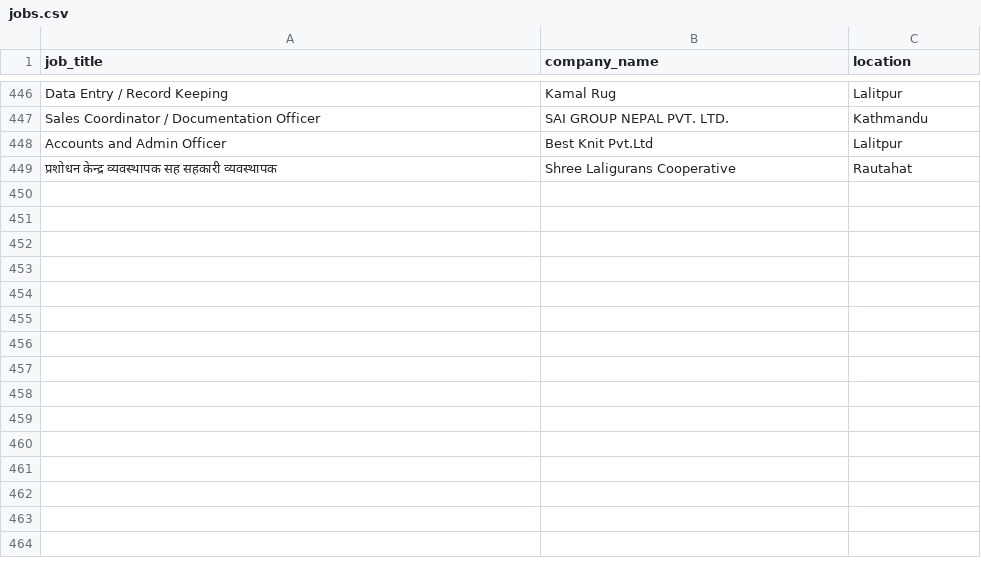
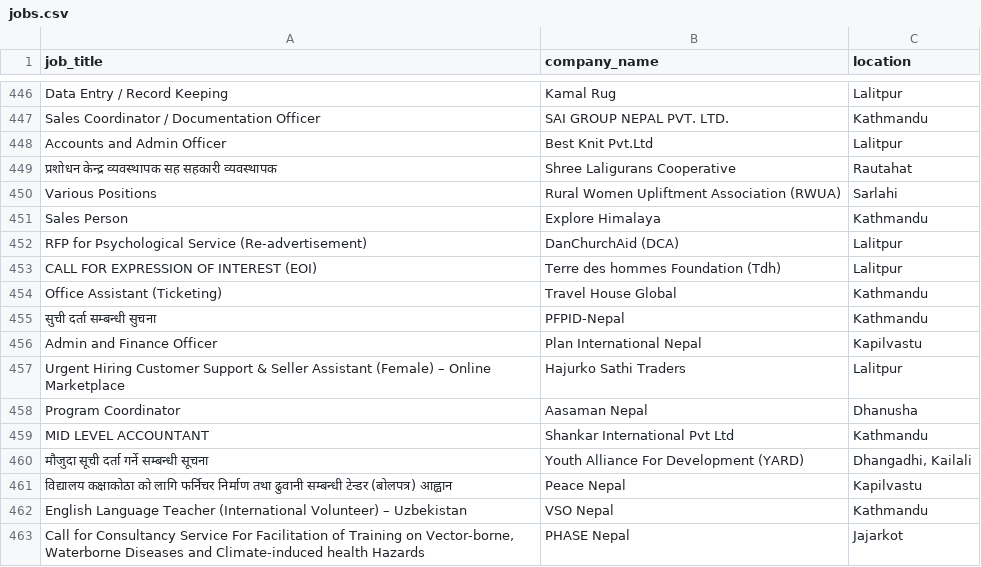
Before and after one commit to Hemkant04/job-scraper, a CSV file: data/jobs.csv, drawn as a sheet; only a part is shown, gaps mark what is left out; the diff names each change by its address in the sheet, - before the commit and + after, or states it on an @@ line.

```diff
--- a/data/jobs.csv
+++ b/data/jobs.csv
+row 450: Various Positions | Rural Women Upliftment Association (RWUA) | Sarlahi
+row 451: Sales Person | Explore Himalaya | Kathmandu
+row 452: RFP for Psychological Service (Re-advertisement) | DanChurchAid (DCA) | Lalitpur
+row 453: CALL FOR EXPRESSION OF INTEREST (EOI) | Terre des hommes Foundation (Tdh) | Lalitpur
+row 454: Office Assistant (Ticketing) | Travel House Global | Kathmandu
+row 455: सुची दर्ता सम्बन्धी सुचना | PFPID-Nepal | Kathmandu
+row 456: Admin and Finance Officer | Plan International Nepal | Kapilvastu
+row 457: Urgent Hiring Customer Support & Seller Assistant (Female) – Online Marketplace | Hajurko Sathi Traders | Lalitpur
+row 458: Program Coordinator | Aasaman Nepal | Dhanusha
+row 459: MID LEVEL ACCOUNTANT | Shankar International Pvt Ltd | Kathmandu
+row 460: मौजुदा सूची दर्ता गर्ने सम्बन्धी सूचना | Youth Alliance For Development (YARD) | Dhangadhi, Kailali
+row 461: विद्यालय कक्षाकोठा को लागि फर्निचर निर्माण तथा ढुवानी सम्बन्धी टेन्डर (बोलपत्र) आह्वान | Peace Nepal | Kapilvastu
+row 462: English Language Teacher (International Volunteer) – Uzbekistan | VSO Nepal | Kathmandu
+row 463: Call for Consultancy Service For Facilitation of Training on Vector-borne, Waterborne Diseases and Climate-induced health Hazards | PHASE Nepal | Jajarkot
```
Also changed, not shown: 1 other file.
